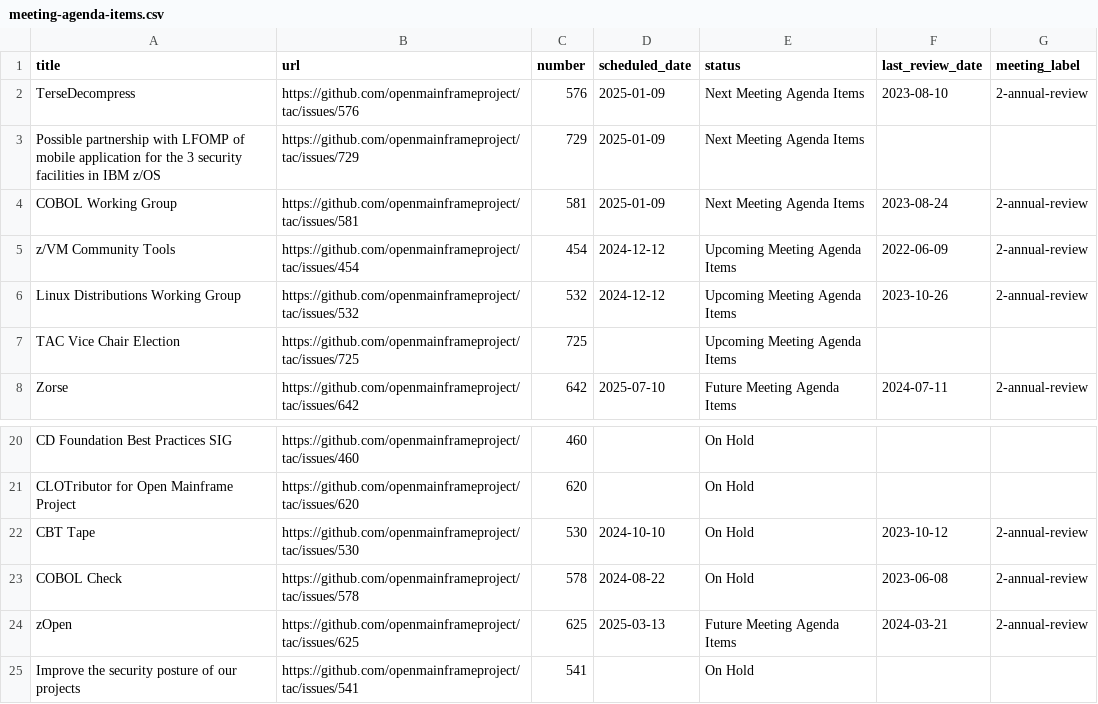
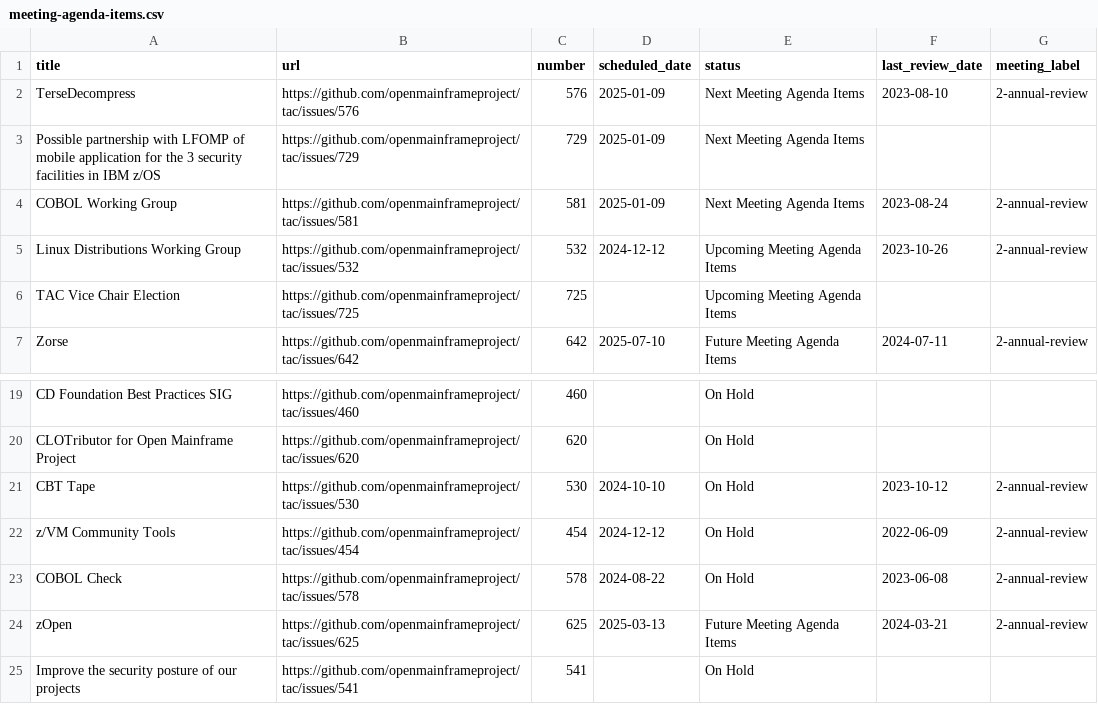
Before and after one commit to openmainframeproject/tac, a CSV file: _data/meeting-agenda-items.csv, drawn as a sheet; only a part is shown, gaps mark what is left out.

```diff
--- a/_data/meeting-agenda-items.csv
+++ b/_data/meeting-agenda-items.csv
@@ -4,3 +4,2 @@ Possible partnership with LFOMP of mobile application for the 3 security facilit
 COBOL Working Group,https://github.com/openmainframeproject/tac/issues/581,581,2025-01-09,Next Meeting Agenda Items,2023-08-24,2-annual-review
-z/VM Community Tools,https://github.com/openmainframeproject/tac/issues/454,454,2024-12-12,Upcoming Meeting Agenda Items,2022-06-09,2-annual-review
 Linux Distributions Working Group,https://github.com/openmainframeproject/tac/issues/532,532,2024-12-12,Upcoming Meeting Agenda Items,2023-10-26,2-annual-review
@@ -22,2 +21,3 @@ CLOTributor for Open Mainframe Project,https://github.com/openmainframeproject/t
 CBT Tape,https://github.com/openmainframeproject/tac/issues/530,530,2024-10-10,On Hold,2023-10-12,2-annual-review
+z/VM Community Tools,https://github.com/openmainframeproject/tac/issues/454,454,2024-12-12,On Hold,2022-06-09,2-annual-review
 COBOL Check,https://github.com/openmainframeproject/tac/issues/578,578,2024-08-22,On Hold,2023-06-08,2-annual-review
```
